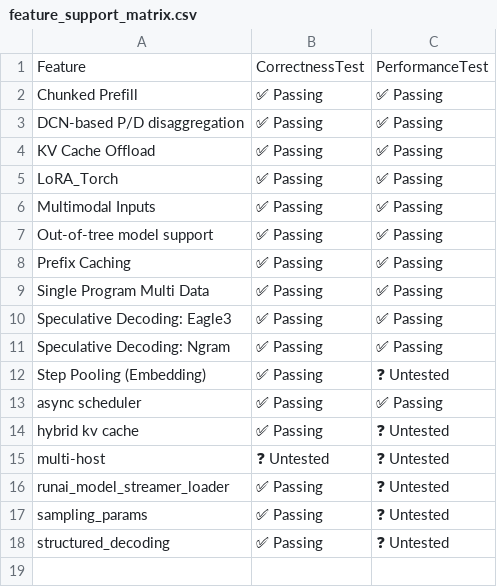
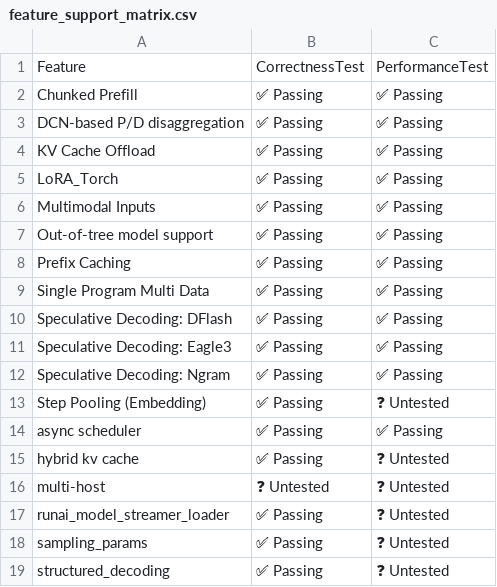
Before and after one commit to vllm-project/tpu-inference, a CSV file: support_matrices/release/v6e/default/feature_support_matrix.csv, drawn as a sheet.

Commit message:
update docs for v0.26.0 release
Signed-off-by: dennis yeh <dennis.yeh@cienet.com>

```diff
--- a/support_matrices/release/v6e/default/feature_support_matrix.csv
+++ b/support_matrices/release/v6e/default/feature_support_matrix.csv
@@ -9,2 +9,3 @@ Feature,CorrectnessTest,PerformanceTest
 "Single Program Multi Data",✅ Passing,✅ Passing
+"Speculative Decoding: DFlash",✅ Passing,✅ Passing
 "Speculative Decoding: Eagle3",✅ Passing,✅ Passing
```
Also changed, not shown: support_matrices/release/v6e/flax_nnx/feature_support_matrix.csv, support_matrices/release/v7x/default/feature_support_matrix.csv, 13 other files.
